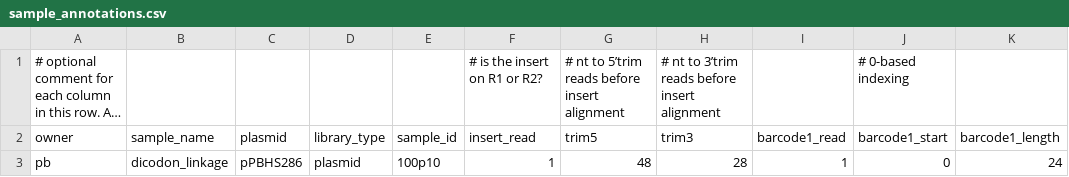
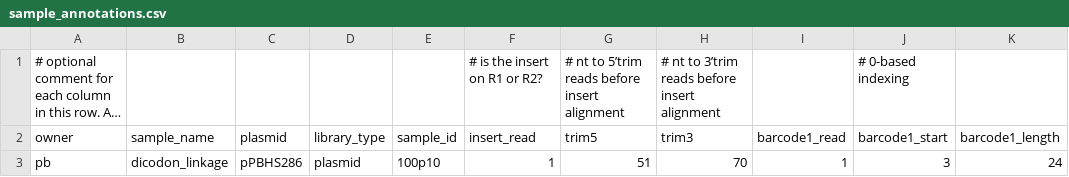
Before and after one commit to rasilab/burke_2022, a CSV file: analysis/barcode_seq/pool1_linkage/annotations/sample_annotations.csv, drawn as a sheet; long unchanged cells end in ….

Commit message:
#214 Add working(?) pool1 linkage scripts

```diff
--- a/analysis/barcode_seq/pool1_linkage/annotations/sample_annotations.csv
+++ b/analysis/barcode_seq/pool1_linkage/annotations/sample_annotations.csv
@@ -2,2 +2,2 @@
 owner,sample_name,plasmid,library_type,sample_id,insert_read,trim5,trim3,barcode1_read,barcode1_start,barcode1_length
-pb,dicodon_linkage,pPBHS286,plasmid,100p10,1,48,28,1,0,24
+pb,dicodon_linkage,pPBHS286,plasmid,100p10,1,51,70,1,3,24
```
Also changed, not shown: 4 other files.
